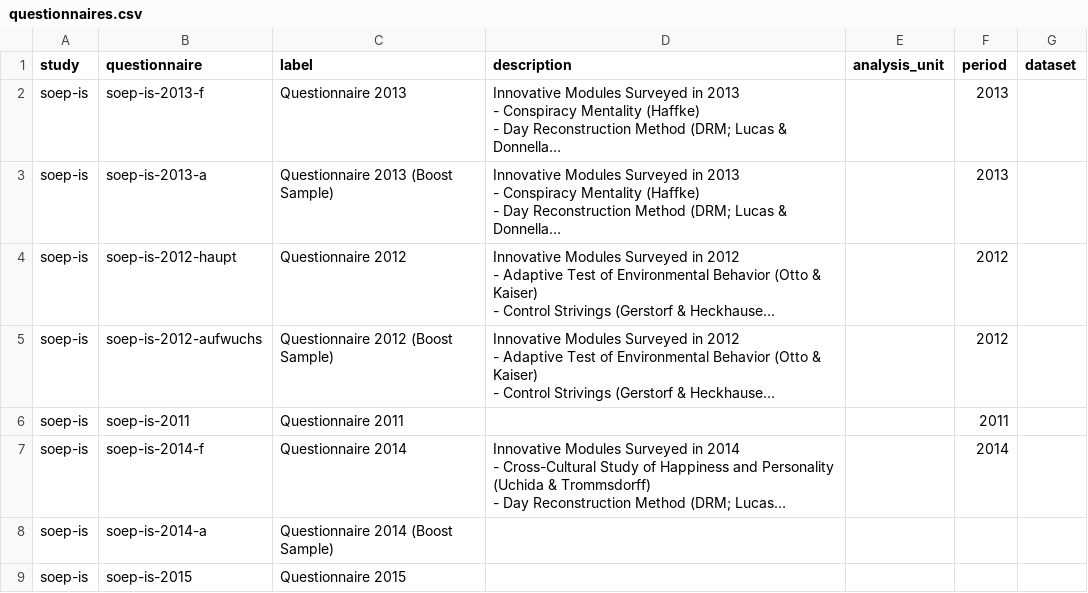
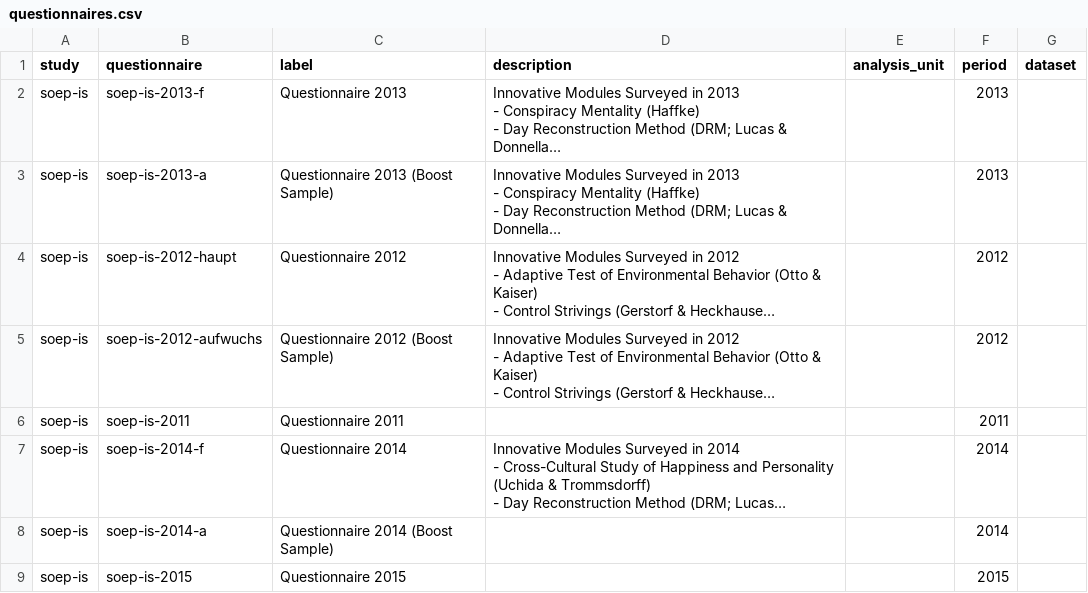
Before and after one commit to urahm/soep-is, a CSV file: metadata/questionnaires.csv, drawn as a sheet; long unchanged cells end in …; the diff names each change by its address in the sheet, - before the commit and + after, or states it on an @@ line.

```diff
--- a/metadata/questionnaires.csv
+++ b/metadata/questionnaires.csv
-F8 (period): (empty)
+F8 (period): 2014
-F9 (period): (empty)
+F9 (period): 2015
```
Also changed, not shown: metadata/answers.csv, metadata/datasets_distributions.csv, 7 other files.
